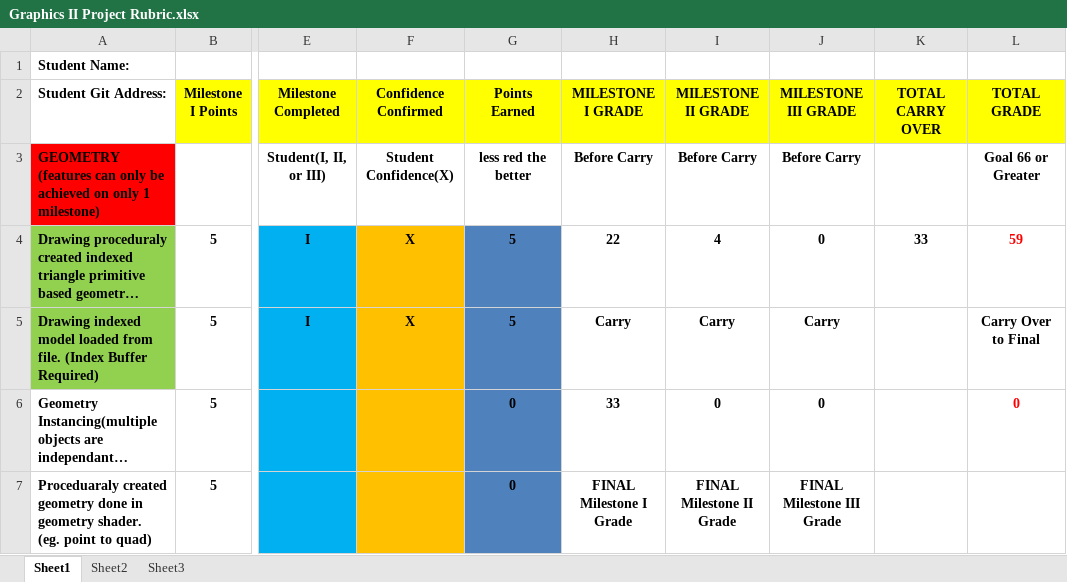
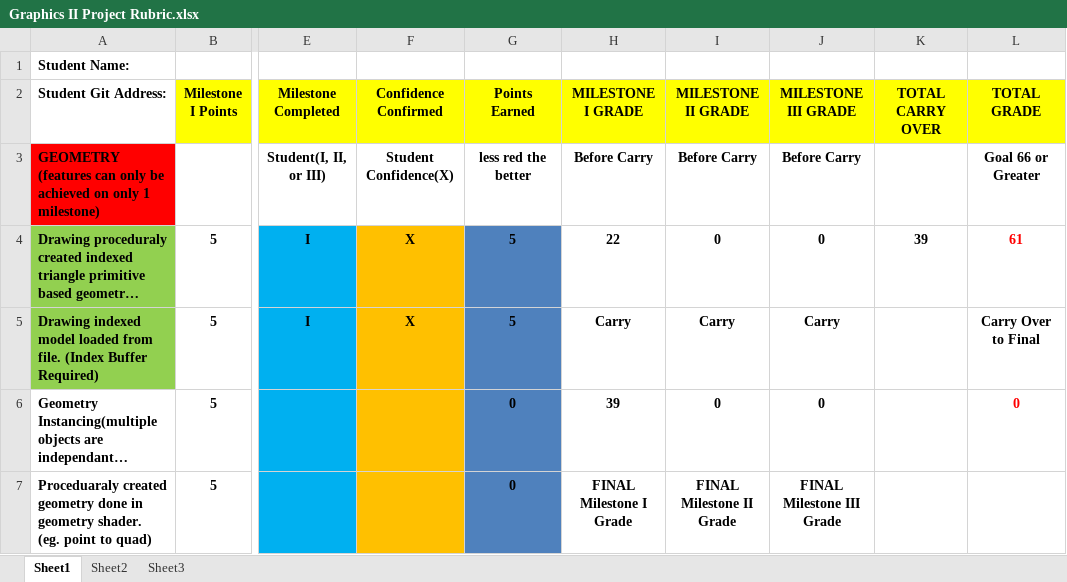
Before and after one commit to qavenger97/Xiuchen_Que, an Excel workbook: Graphics II Project Rubric.xlsx, sheet Sheet1, drawn as a sheet; only a part is shown, gaps mark what is left out; long unchanged cells end in …; values as stored, in another font and other column widths than the file's, no borders; conditional formats not drawn; the diff covers the shown part only; the diff names each change by its address in the sheet, - before the commit and + after, or states it on an @@ line.

Commit message:
Updated Rubrics

```diff
--- a/Graphics II Project Rubric.xlsx (sheet Sheet1)
+++ b/Graphics II Project Rubric.xlsx (sheet Sheet1)
-I4 (MILESTONE II GRADE): 4
+I4 (MILESTONE II GRADE): 0
-K4 (TOTAL CARRY OVER): 33
+K4 (TOTAL CARRY OVER): 39
-L4 (TOTAL GRADE): 59
+L4 (TOTAL GRADE): 61
-H6 (MILESTONE I GRADE): 33
+H6 (MILESTONE I GRADE): 39
```
Also changed, not shown: 11 edited cells elsewhere in this sheet, 1 other file.
